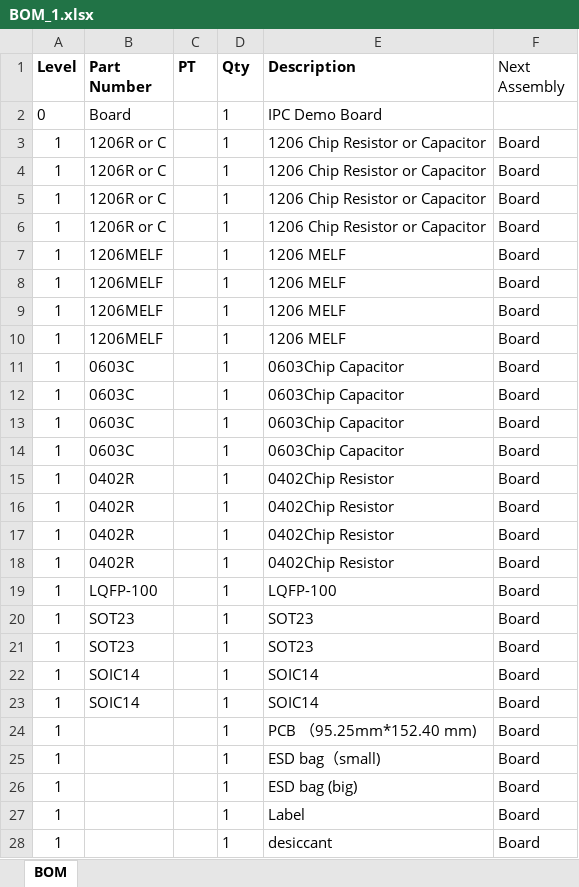
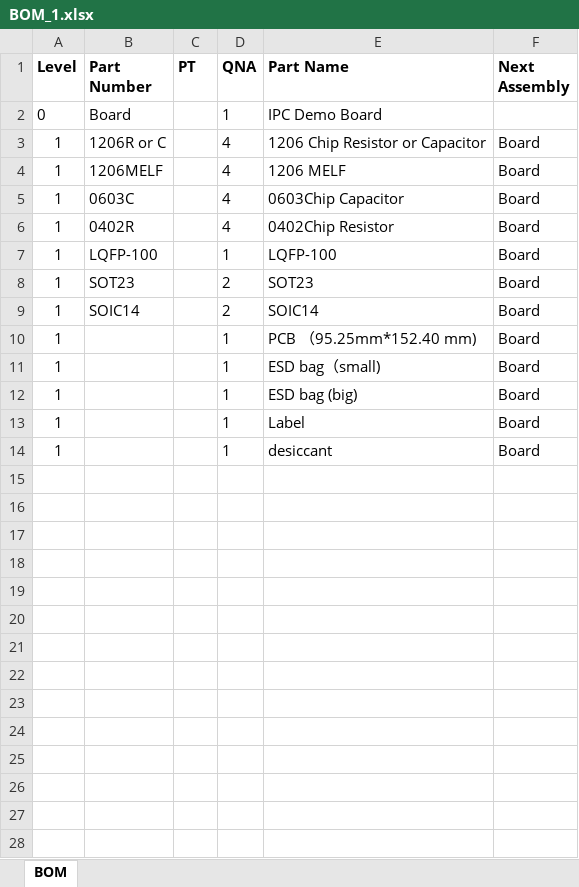
Before and after one commit to USEPA/LCAproductsystemassembly_resources, an Excel workbook: data/PrintedCircuitBoard/BOM_1.xlsx, sheet BOM, drawn as a sheet; values as stored, in another font and other column widths than the file's, no borders; removed rows and columns are numbered as before the commit, all else as after; the diff names each change by its address in the sheet, - before the commit and + after, or states it on an @@ line.

Commit message:
Updated to work for PrintedCircuitBoard

```diff
--- a/data/PrintedCircuitBoard/BOM_1.xlsx (sheet BOM)
+++ b/data/PrintedCircuitBoard/BOM_1.xlsx (sheet BOM)
-D1: Qty
+D1: QNA
-E1: Description
+E1: Part Name
-F1 bold: off
+F1 bold: on
-D3 (QNA): 1
+D3 (QNA): 4
-row 4: 1 | 1206R or C |  | 1 | 1206 Chip Resistor or Capacitor | Board
-row 5: 1 | 1206R or C |  | 1 | 1206 Chip Resistor or Capacitor | Board
-row 6: 1 | 1206R or C |  | 1 | 1206 Chip Resistor or Capacitor | Board
-D4 (QNA): 1
+D4 (QNA): 4
-row 8: 1 | 1206MELF |  | 1 | 1206 MELF | Board
-row 9: 1 | 1206MELF |  | 1 | 1206 MELF | Board
-row 10: 1 | 1206MELF |  | 1 | 1206 MELF | Board
-D5 (QNA): 1
+D5 (QNA): 4
-row 12: 1 | 0603C |  | 1 | 0603Chip Capacitor | Board
-row 13: 1 | 0603C |  | 1 | 0603Chip Capacitor | Board
-row 14: 1 | 0603C |  | 1 | 0603Chip Capacitor | Board
-D6 (QNA): 1
+D6 (QNA): 4
-row 16: 1 | 0402R |  | 1 | 0402Chip Resistor | Board
-row 17: 1 | 0402R |  | 1 | 0402Chip Resistor | Board
-row 18: 1 | 0402R |  | 1 | 0402Chip Resistor | Board
-D8 (QNA): 1
+D8 (QNA): 2
-row 21: 1 | SOT23 |  | 1 | SOT23 | Board
-D9 (QNA): 1
+D9 (QNA): 2
-row 23: 1 | SOIC14 |  | 1 | SOIC14 | Board
```
Also changed, not shown: 2 other files.
